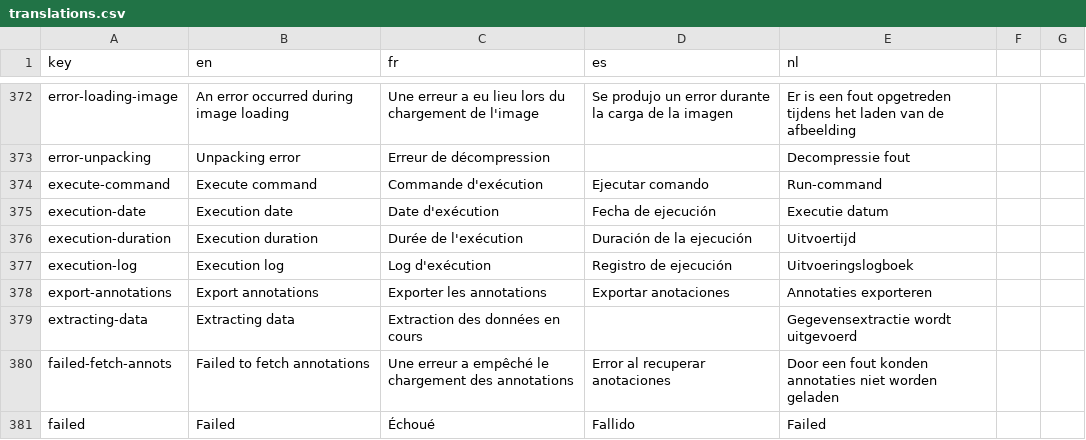
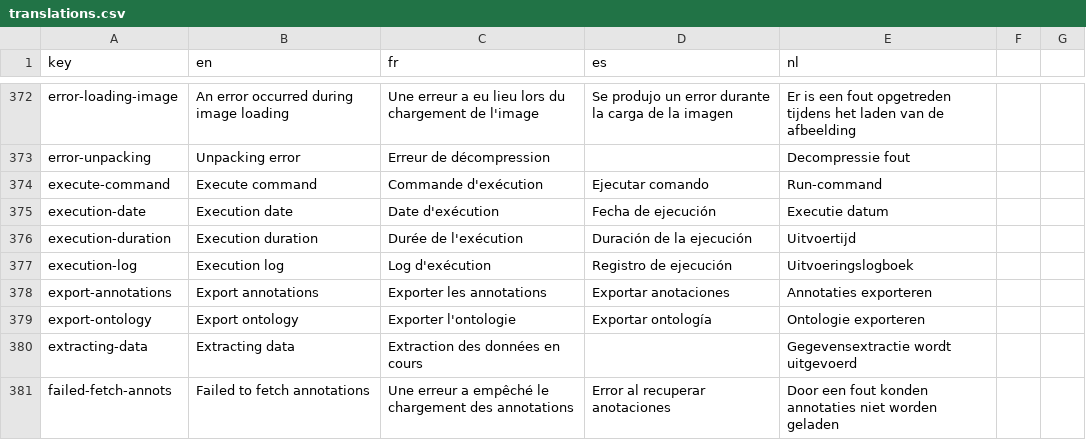
Before and after one commit to cytomine/cytomine, a CSV file: web-ui/src/locales/translations.csv, drawn as a sheet; only a part is shown, gaps mark what is left out; the shorter side is filled out with more unchanged rows.

Commit message:
feat(web-ui): add export ontology

```diff
--- a/web-ui/src/locales/translations.csv
+++ b/web-ui/src/locales/translations.csv
@@ -378,2 +378,3 @@ execution-log,Execution log,Log d'exécution,Registro de ejecución,Uitvoeringsl
 export-annotations,Export annotations,Exporter les annotations,Exportar anotaciones,Annotaties exporteren
+export-ontology,Export ontology,Exporter l'ontologie,Exportar ontología,Ontologie exporteren
 extracting-data,Extracting data,Extraction des données en cours,,Gegevensextractie wordt uitgevoerd
```
Also changed, not shown: 1 other file.
